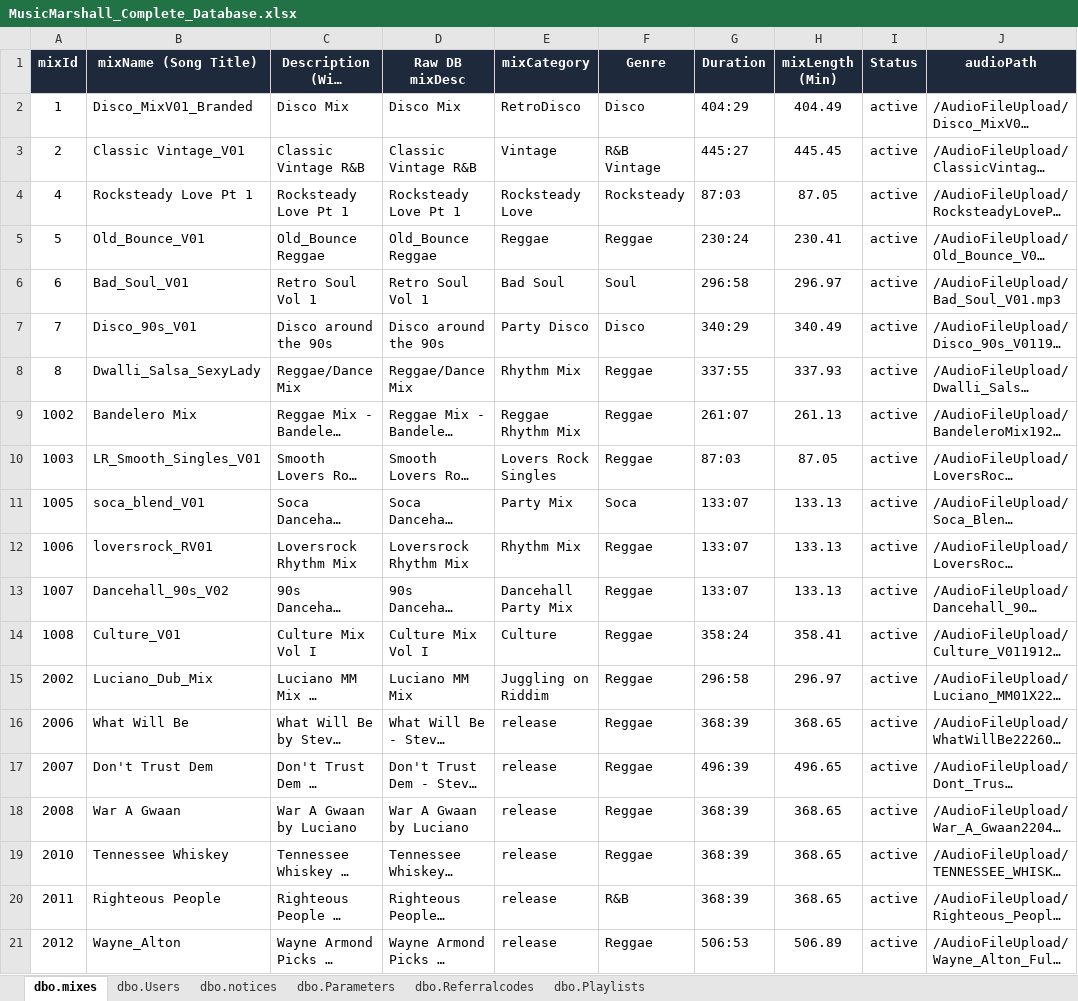
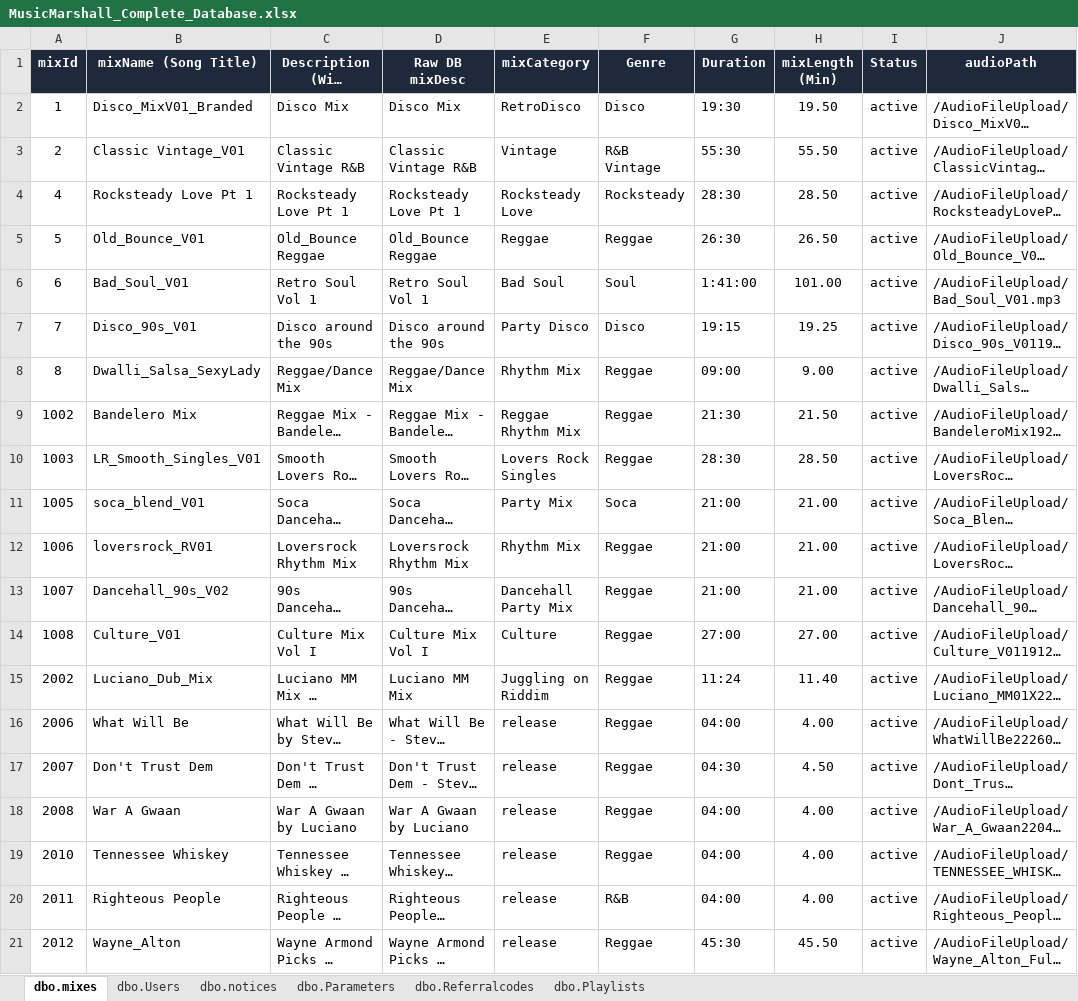
Before and after one commit to armanahmed3/mymusicalmarshall, an Excel workbook: MusicMarshall_Complete_Database.xlsx, sheet dbo.mixes, drawn as a sheet; only a part is shown; long unchanged cells end in …; values as stored, in another font and other column widths than the file's, no borders; the diff covers the shown part only; the diff names each change by its address in the sheet, - before the commit and + after, or states it on an @@ line.

Commit message:
Fix database mixLength decode to accurately show true durations and clean localStorage cache

```diff
--- a/MusicMarshall_Complete_Database.xlsx (sheet dbo.mixes)
+++ b/MusicMarshall_Complete_Database.xlsx (sheet dbo.mixes)
-G2 (Duration): 404:29
+G2 (Duration): 19:30
-H2 (mixLength (Min)): 404.49
+H2 (mixLength (Min)): 19.50
-G3 (Duration): 445:27
+G3 (Duration): 55:30
-H3 (mixLength (Min)): 445.45
+H3 (mixLength (Min)): 55.50
-G4 (Duration): 87:03
+G4 (Duration): 28:30
-H4 (mixLength (Min)): 87.05
+H4 (mixLength (Min)): 28.50
-G5 (Duration): 230:24
+G5 (Duration): 26:30
-H5 (mixLength (Min)): 230.41
+H5 (mixLength (Min)): 26.50
-G6 (Duration): 296:58
+G6 (Duration): 1:41:00
-H6 (mixLength (Min)): 296.97
+H6 (mixLength (Min)): 101.00
-G7 (Duration): 340:29
+G7 (Duration): 19:15
-H7 (mixLength (Min)): 340.49
+H7 (mixLength (Min)): 19.25
-G8 (Duration): 337:55
+G8 (Duration): 09:00
-H8 (mixLength (Min)): 337.93
+H8 (mixLength (Min)): 9.00
-G9 (Duration): 261:07
+G9 (Duration): 21:30
-H9 (mixLength (Min)): 261.13
+H9 (mixLength (Min)): 21.50
-G10 (Duration): 87:03
+G10 (Duration): 28:30
-H10 (mixLength (Min)): 87.05
+H10 (mixLength (Min)): 28.50
-G11:G13 (Duration): 133:07
+G11:G13 (Duration): 21:00
-H11:H13 (mixLength (Min)): 133.13
+H11:H13 (mixLength (Min)): 21.00
-G14 (Duration): 358:24
+G14 (Duration): 27:00
-H14 (mixLength (Min)): 358.41
+H14 (mixLength (Min)): 27.00
-G15 (Duration): 296:58
+G15 (Duration): 11:24
-H15 (mixLength (Min)): 296.97
+H15 (mixLength (Min)): 11.40
-G16 (Duration): 368:39
+G16 (Duration): 04:00
-H16 (mixLength (Min)): 368.65
+H16 (mixLength (Min)): 4.00
-G17 (Duration): 496:39
+G17 (Duration): 04:30
-H17 (mixLength (Min)): 496.65
+H17 (mixLength (Min)): 4.50
-G18:G20 (Duration): 368:39
+G18:G20 (Duration): 04:00
-H18:H20 (mixLength (Min)): 368.65
+H18:H20 (mixLength (Min)): 4.00
-G21 (Duration): 506:53
+G21 (Duration): 45:30
-H21 (mixLength (Min)): 506.89
+H21 (mixLength (Min)): 45.50
```
Also changed, not shown: 28 edited cells elsewhere in this sheet, public/MusicMarshall_Complete_Database.xlsx, 3 other files.
